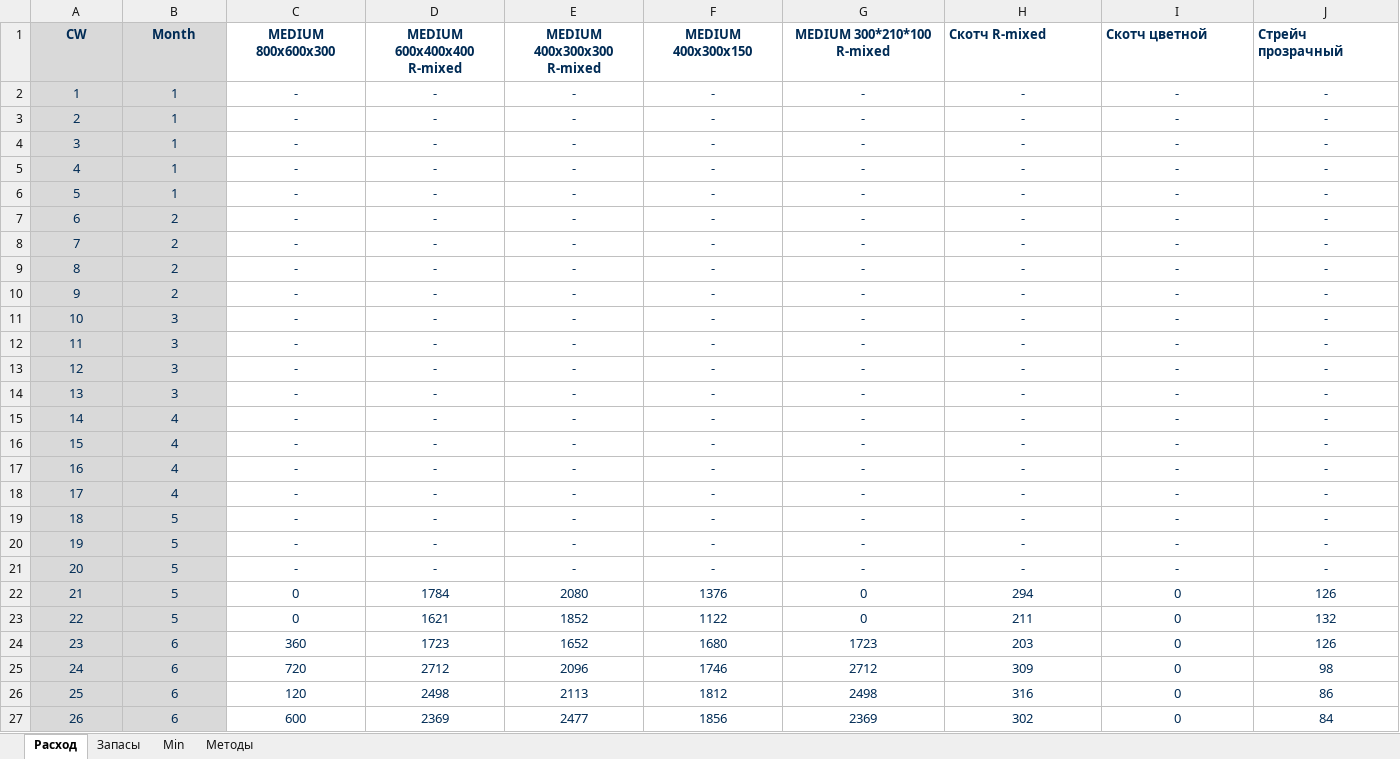
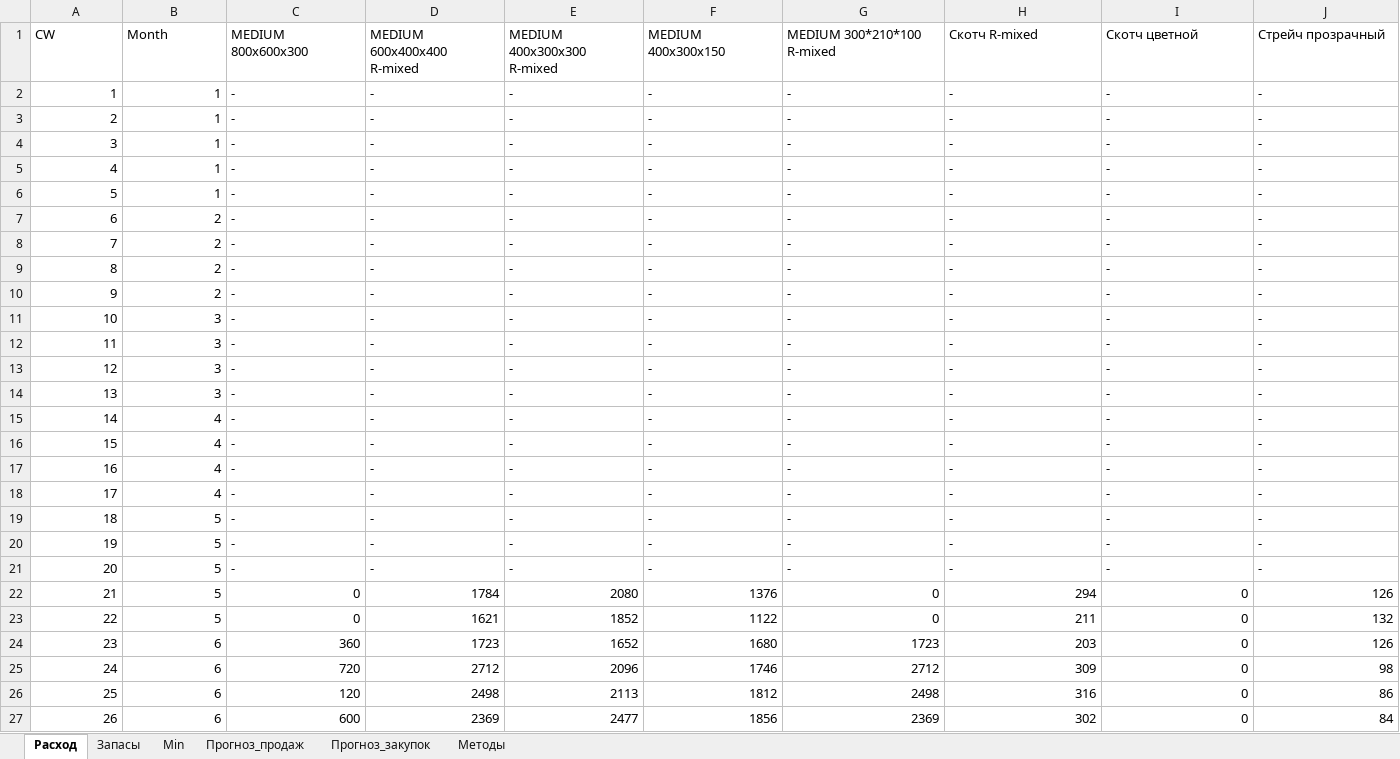
Before and after one commit to dmitreikin02-cpu/pack_v2, an Excel workbook: materials.xlsx, sheet Расход, drawn as a sheet; only a part is shown; values as stored, in another font and other column widths than the file's, no borders; the diff covers the shown part only; the diff names each change by its address in the sheet, - before the commit and + after, or states it on an @@ line.

```diff
--- a/materials.xlsx (sheet Расход)
+++ b/materials.xlsx (sheet Расход)
+sheet tab: Прогноз_продаж
+sheet tab: Прогноз_закупок
-A1:J27 text colour: #002B55
+A1:J27 text colour: black
-A1:G1 alignment: center
+A1:G1 alignment: left
-A1:B27 fill: #D9D9D9
+A1:B27 fill: none
-A1:J1 bold: on
+A1:J1 bold: off
-A2:B21 alignment: center
+A2:B21 alignment: right
-C2:J21 alignment: center
+C2:J21 alignment: left
-A22:J27 alignment: center
+A22:J27 alignment: right
```
Also changed, not shown: cell formats elsewhere in this sheet, sheet Запасы, sheet Min, sheet Методы, 4 other files.
